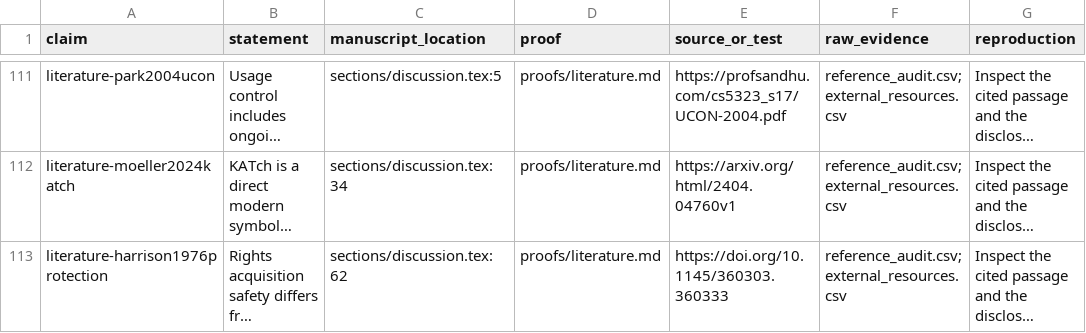
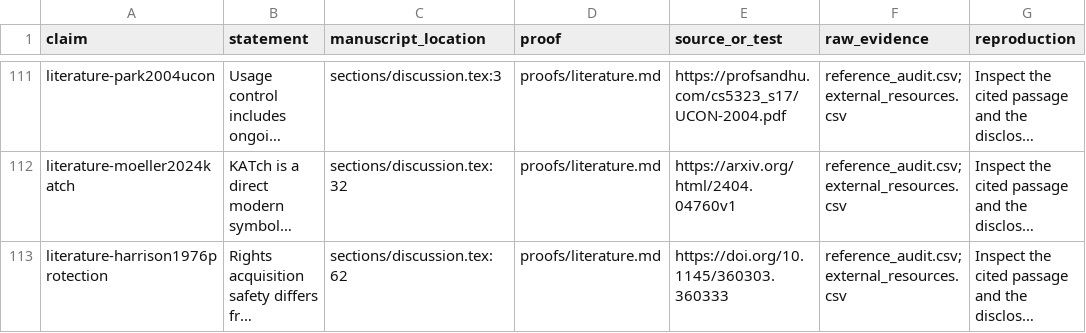
Before and after one commit to Haoyi-Zhang/AuthRefine, a CSV file: claim_evidence_ledger.csv, drawn as a sheet; only a part is shown, gaps mark what is left out; long unchanged cells end in …; the diff covers the shown part only; the diff names each change by its address in the sheet, - before the commit and + after, or states it on an @@ line.

```diff
--- a/claim_evidence_ledger.csv
+++ b/claim_evidence_ledger.csv
-C111 (manuscript_location): sections/discussion.tex:5
+C111 (manuscript_location): sections/discussion.tex:3
-C112 (manuscript_location): sections/discussion.tex:34
+C112 (manuscript_location): sections/discussion.tex:32
```
Also changed, not shown: 3 added rows and 52 edited cells elsewhere in this file, reference_audit.csv, 19 other files.
